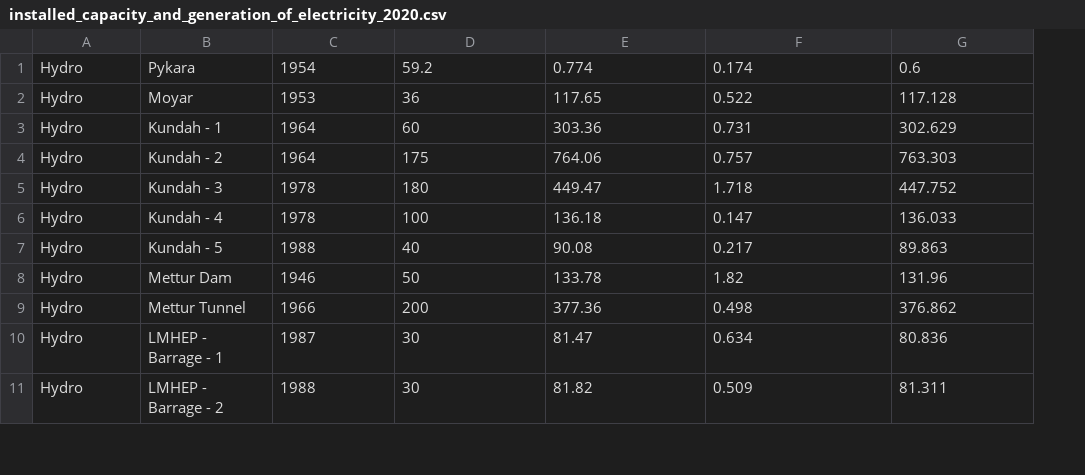
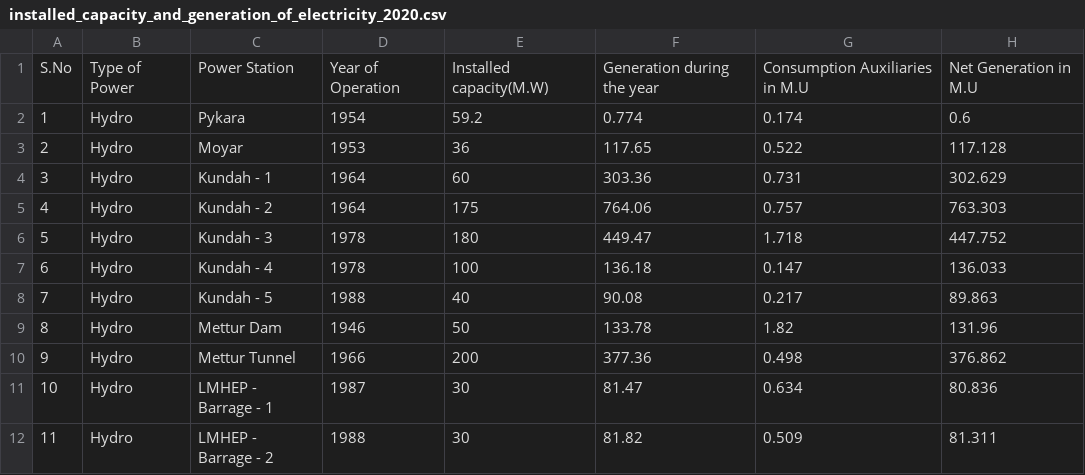
Before and after one commit to OmdenaAI/chennai-india-power-outage, a CSV file: src/tasks/task-02-powerplant-consumption-data-extraction/2011_2020 - Installed Capacity and Generation of Electricity/2021/installed_capacity_and_generation_of_electricity_2020.csv, drawn as a sheet; only a part is shown; addresses are those after the commit; the diff names each change by its address in the sheet, - before the commit and + after, or states it on an @@ line.

Commit message:
New Headings added
Added S.No. column and Headings for easy consolidation

```diff
--- a/src/tasks/task-02-powerplant-consumption-data-extraction/2011_2020 - Installed Capacity and Generation of Electricity/2021/installed_capacity_and_generation_of_electricity_2020.csv
+++ b/src/tasks/task-02-powerplant-consumption-data-extraction/2011_2020 - Installed Capacity and Generation of Electricity/2021/installed_capacity_and_generation_of_electricity_2020.csv
+column A, rows 2-12: 1 | 2 | 3 | 4 | 5 | 6 | 7 | 8 | 9 | 10 | 11
+row 1: S.No | Type of Power | Power Station | Year of Operation | Installed capacity(M.W) | Generation during the year | Consumption Auxiliaries in M.U | Net Generation in M.U
```
Also changed, not shown: src/tasks/task-02-powerplant-consumption-data-extraction/2011_2020 - Installed Capacity and Generation of Electricity/2022/installed_capacity_and_generation_of_electricity_2021.csv, src/tasks/task-02-powerplant-consumption-data-extraction/2011_2020 - Installed Capacity and Generation of Electricity/2023/installed_capacity_and_generation_of_electricity_2022.csv.
